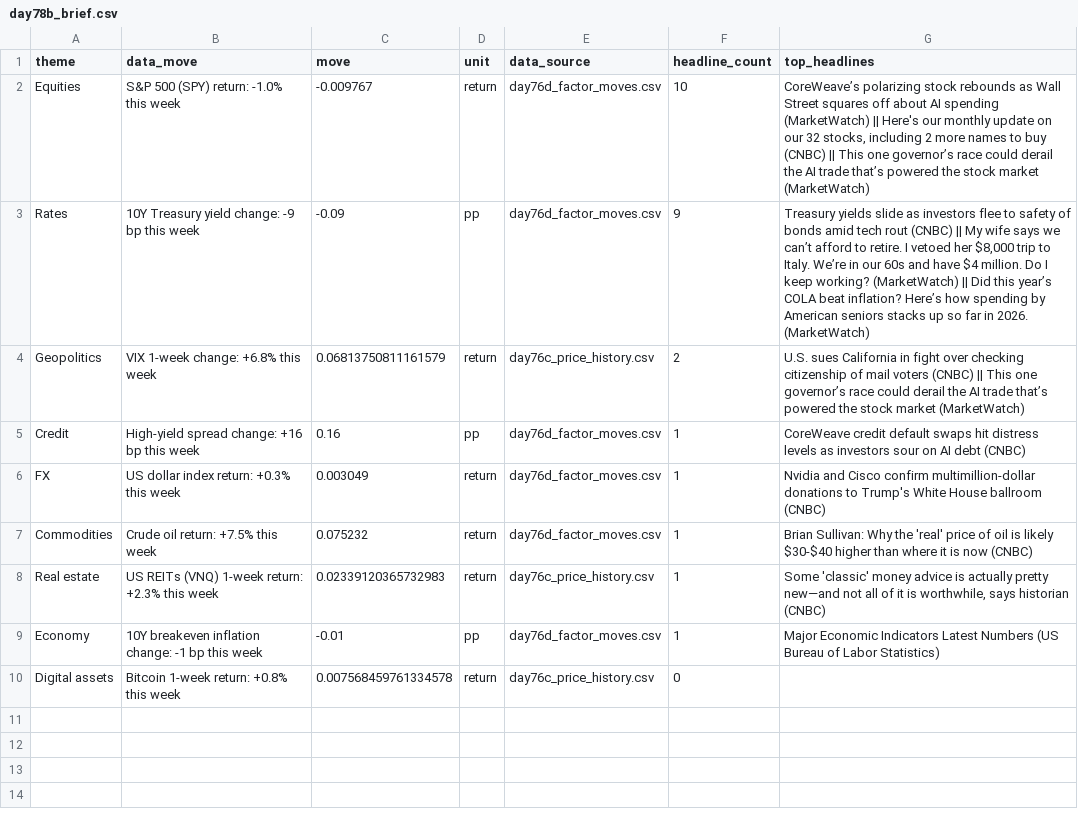
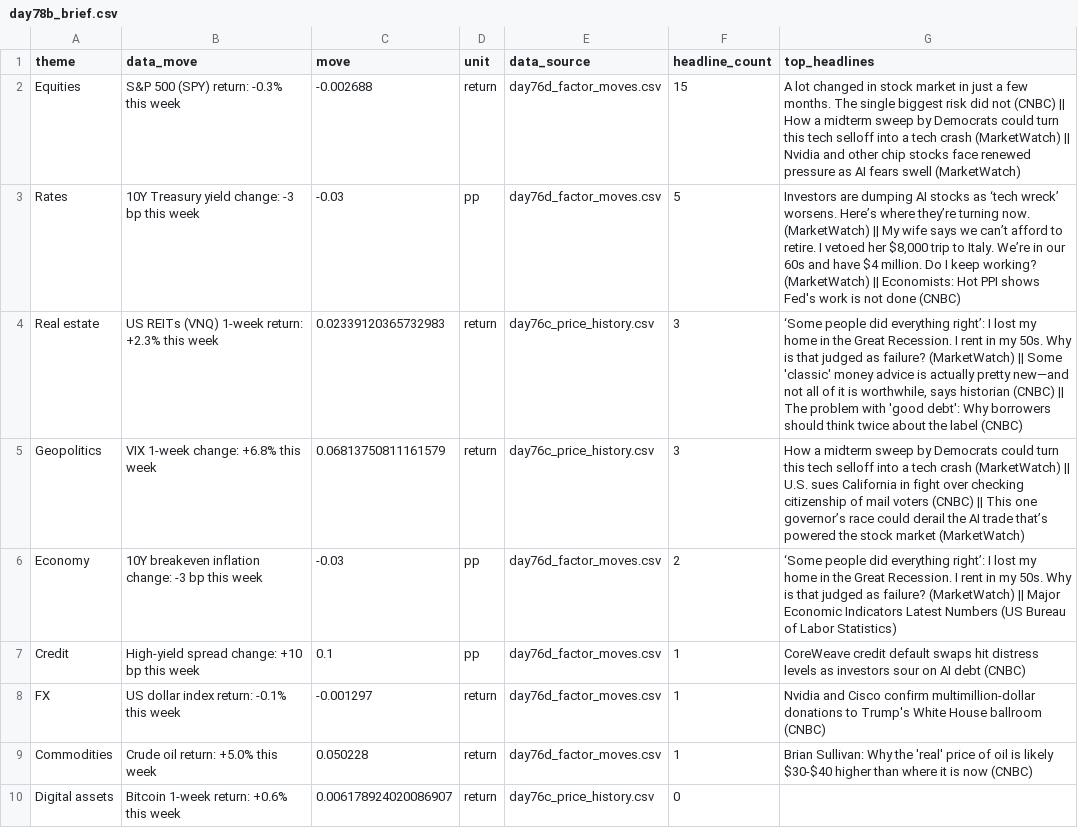
Before and after one commit to Agunp1/AI-Financial-Analyst, a CSV file: day78b_brief.csv, drawn as a sheet.

Commit message:
Price refresh 2026-10-15 23:12 UTC

```diff
--- a/day78b_brief.csv
+++ b/day78b_brief.csv
@@ -1,10 +1,10 @@
 theme,data_move,move,unit,data_source,headline_count,top_headlines
-Equities,S&P 500 (SPY) return: -1.0% this week,-0.009767,return,day76d_factor_moves.csv,10,"CoreWeave’s polarizing stock rebounds as Wall Street squares off about AI spending (MarketWatch) || Here's our monthly update on our 32 stocks, including 2 more names to buy (CNBC) || This one governor’s race could derail the AI trade that’s powered the stock market (MarketWatch)"
-Rates,10Y Treasury yield change: -9 bp this week,-0.09,pp,day76d_factor_moves.csv,9,"Treasury yields slide as investors flee to safety of bonds amid tech rout (CNBC) || My wife says we can’t afford to retire. I vetoed her $8,000 trip to Italy. We’re in our 60s and have $4 million. Do I keep working? (MarketWatch) || Did this year’s COLA beat inflation? Here’s how spending by American seniors stacks up so far in 2026. (MarketWatch)"
-Geopolitics,VIX 1-week change: +6.8% this week,0.06813750811161579,return,day76c_price_history.csv,2,U.S. sues California in fight over checking citizenship of mail voters (CNBC) || This one governor’s race could derail the AI trade that’s powered the stock market (MarketWatch)
-Credit,High-yield spread change: +16 bp this week,0.16,pp,day76d_factor_moves.csv,1,CoreWeave credit default swaps hit distress levels as investors sour on AI debt (CNBC)
-FX,US dollar index return: +0.3% this week,0.003049,return,day76d_factor_moves.csv,1,Nvidia and Cisco confirm multimillion-dollar donations to Trump's White House ballroom (CNBC)
-Commodities,Crude oil return: +7.5% this week,0.075232,return,day76d_factor_moves.csv,1,Brian Sullivan: Why the 'real' price of oil is likely $30-$40 higher than where it is now (CNBC)
-Real estate,US REITs (VNQ) 1-week return: +2.3% this week,0.02339120365732983,return,day76c_price_history.csv,1,"Some 'classic' money advice is actually pretty new—and not all of it is worthwhile, says historian (CNBC)"
-Economy,10Y breakeven inflation change: -1 bp this week,-0.01,pp,day76d_factor_moves.csv,1,Major Economic Indicators Latest Numbers (US Bureau of Labor Statistics)
-Digital assets,Bitcoin 1-week return: +0.8% this week,0.007568459761334578,return,day76c_price_history.csv,0,
+Equities,S&P 500 (SPY) return: -0.3% this week,-0.002688,return,day76d_factor_moves.csv,15,A lot changed in stock market in just a few months. The single biggest risk did not (CNBC) || How a midterm sweep by Democrats could turn this tech selloff into a tech crash (MarketWatch) || Nvidia and other chip stocks face renewed pressure as AI fears swell (MarketWatch)
+Rates,10Y Treasury yield change: -3 bp this week,-0.03,pp,day76d_factor_moves.csv,5,"Investors are dumping AI stocks as ‘tech wreck’ worsens. Here’s where they’re turning now. (MarketWatch) || My wife says we can’t afford to retire. I vetoed her $8,000 trip to Italy. We’re in our 60s and have $4 million. Do I keep working? (MarketWatch) || Economists: Hot PPI shows Fed's work is not done (CNBC)"
+Real estate,US REITs (VNQ) 1-week return: +2.3% this week,0.02339120365732983,return,day76c_price_history.csv,3,"‘Some people did everything right’: I lost my home in the Great Recession. I rent in my 50s. Why is that judged as failure? (MarketWatch) || Some 'classic' money advice is actually pretty new—and not all of it is worthwhile, says historian (CNBC) || The problem with 'good debt': Why borrowers should think twice about the label (CNBC)"
+Geopolitics,VIX 1-week change: +6.8% this week,0.06813750811161579,return,day76c_price_history.csv,3,How a midterm sweep by Democrats could turn this tech selloff into a tech crash (MarketWatch) || U.S. sues California in fight over checking citizenship of mail voters (CNBC) || This one governor’s race could derail the AI trade that’s powered the stock market (MarketWatch)
+Economy,10Y breakeven inflation change: -3 bp this week,-0.03,pp,day76d_factor_moves.csv,2,‘Some people did everything right’: I lost my home in the Great Recession. I rent in my 50s. Why is that judged as failure? (MarketWatch) || Major Economic Indicators Latest Numbers (US Bureau of Labor Statistics)
+Credit,High-yield spread change: +10 bp this week,0.1,pp,day76d_factor_moves.csv,1,CoreWeave credit default swaps hit distress levels as investors sour on AI debt (CNBC)
+FX,US dollar index return: -0.1% this week,-0.001297,return,day76d_factor_moves.csv,1,Nvidia and Cisco confirm multimillion-dollar donations to Trump's White House ballroom (CNBC)
+Commodities,Crude oil return: +5.0% this week,0.050228,return,day76d_factor_moves.csv,1,Brian Sullivan: Why the 'real' price of oil is likely $30-$40 higher than where it is now (CNBC)
+Digital assets,Bitcoin 1-week return: +0.6% this week,0.006178924020086907,return,day76c_price_history.csv,0,
```
Also changed, not shown: day67_instrument_risk_monitor.csv, day69_portfolio_remediation_summary.csv, 21 other files.
